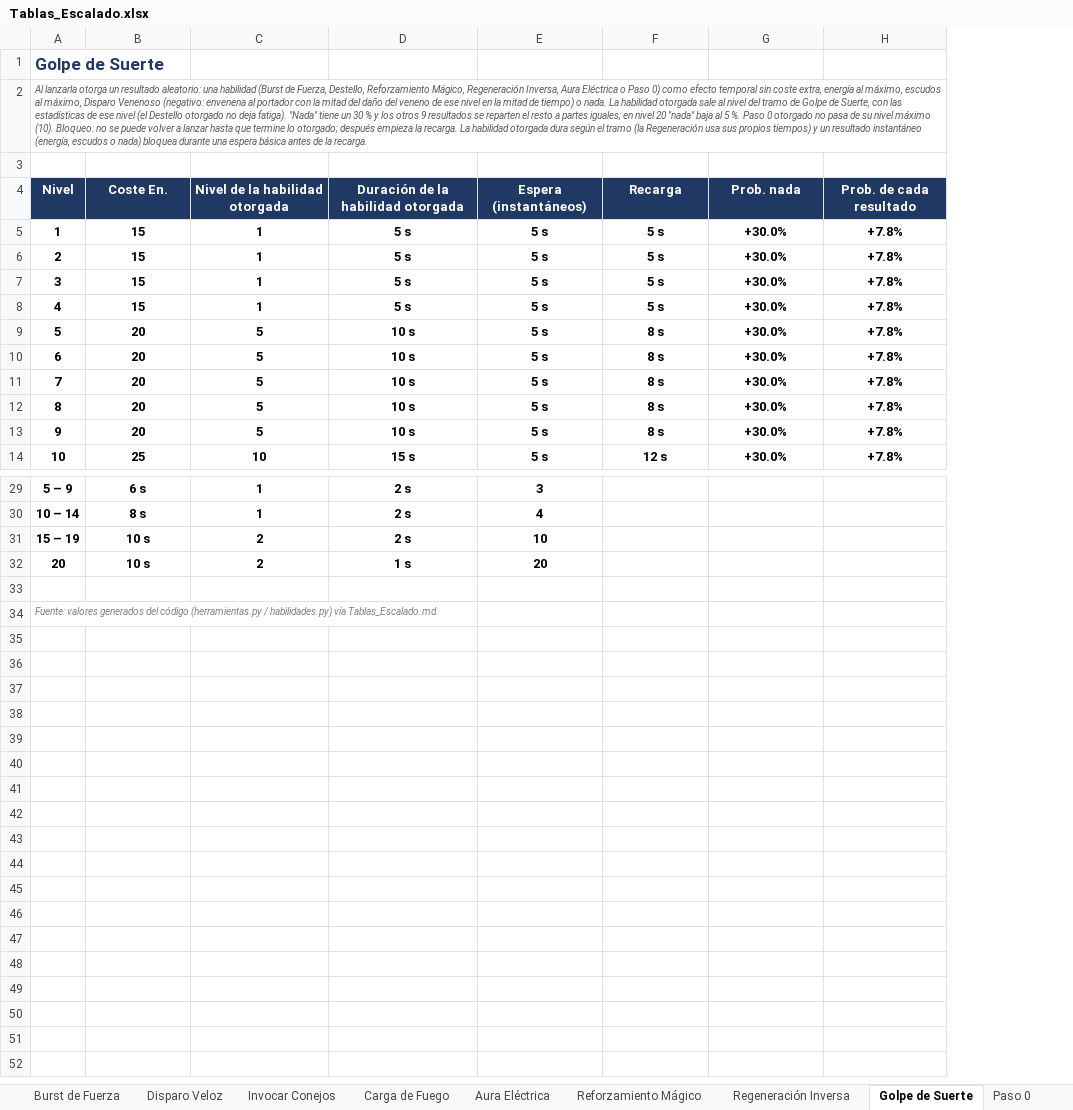
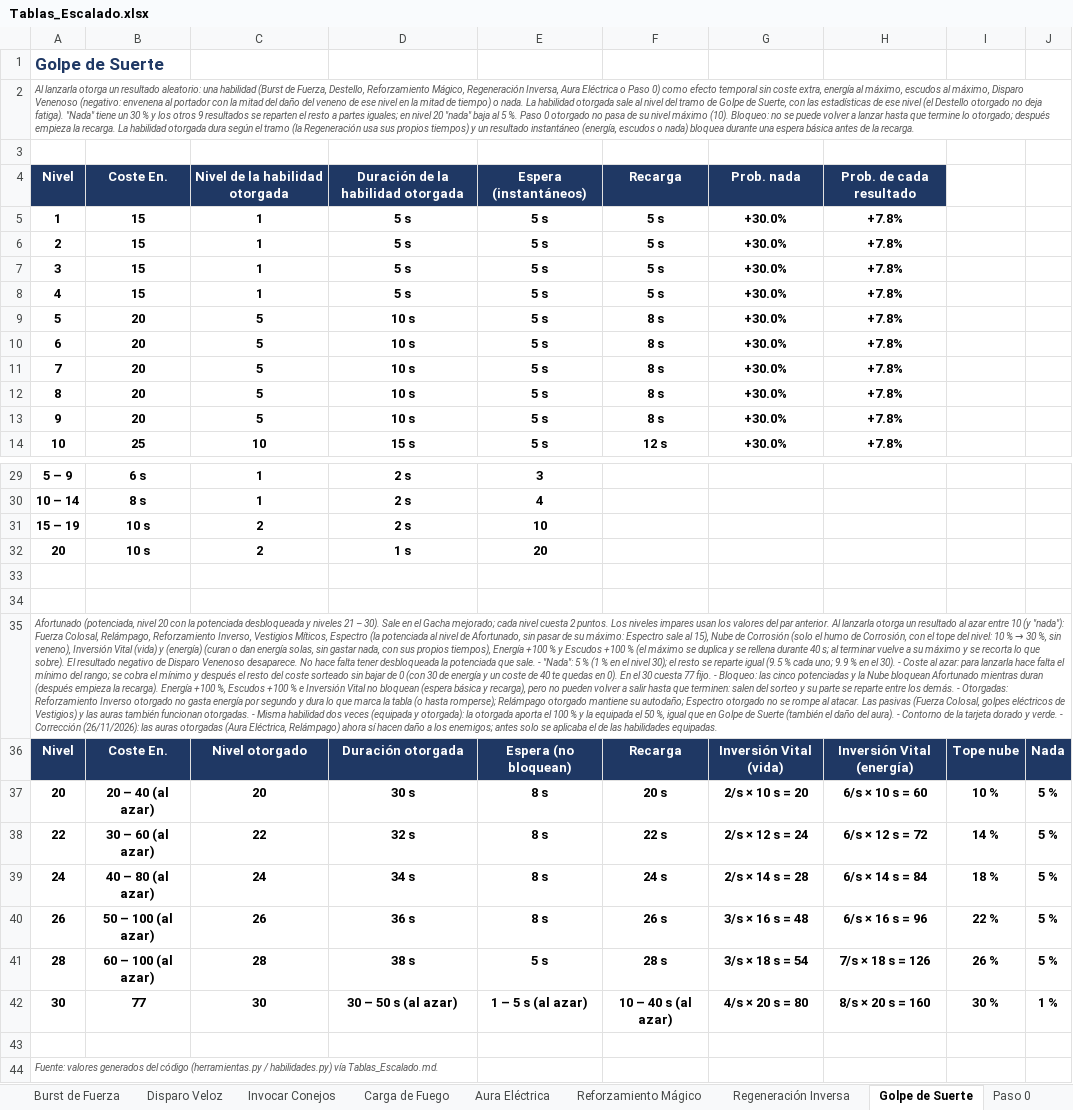
Before and after one commit to Kevin498777/Level_UP, an Excel workbook: Documentacion/Tablas_Escalado.xlsx, sheet Golpe de Suerte, drawn as a sheet; only a part is shown, gaps mark what is left out; values as stored, in another font and other column widths than the file's, no borders; addresses are those after the commit; the diff names each change by its address in the sheet, - before the commit and + after, or states it on an @@ line.

Commit message:
[FEAT] (habilidades): Golpe de Suerte -> Afortunado (nv21-30: potenciadas otorgadas, nube, Inversion Vital y +100 % de energia/escudos); las auras otorgadas ya hacen dano

```diff
--- a/Documentacion/Tablas_Escalado.xlsx (sheet Golpe de Suerte)
+++ b/Documentacion/Tablas_Escalado.xlsx (sheet Golpe de Suerte)
+column I, empty
+column J, empty
+row 34: (empty)
+row 35: Afortunado (potenciada, nivel 20 con la potenciada desbloqueada y niveles 21 – 30). Sale en el Gacha mejorado; cada nivel cuesta 2 puntos. Los niveles impares usan los valores del par anterior. Al lanzarla otorga un resultado al azar entre 10 (y "nada"): Fuerza Colosal, Relámpago, Reforzamiento Inverso, Vestigios Míticos, Espectro (la potenciada al nivel de Afortunado, sin pasar de su máximo: Espectro sale al 15), Nube de Corrosión (solo el humo de Corrosión, con el tope del nivel: 10 % → 30 %, sin veneno), Inversión Vital (vida) y (energía) (curan o dan energía solas, sin gastar nada, con sus propios tiempos), Energía +100 % y Escudos +100 % (el máximo se duplica y se rellena durante 40 s; al terminar vuelve a su máximo y se recorta lo que sobre). El resultado negativo de Disparo Venenoso desaparece. No hace falta tener desbloqueada la potenciada que sale. - "Nada": 5 % (1 % en el nivel 30); el resto se reparte igual (9.5 % cada uno; 9.9 % en el 30). - Coste al azar: para lanzarla hace falta el mínimo del rango; se cobra el mínimo y después el resto del coste sorteado sin bajar de 0 (con 30 de energía y un coste de 40 te quedas en 0). En el 30 cuesta 77 fijo. - Bloqueo: las cinco potenciadas y la Nube bloquean Afortunado mientras duran (después empieza la recarga). Energía +100 %, Escudos +100 % e Inversión Vital no bloquean (espera básica y recarga), pero no pueden volver a salir hasta que terminen: salen del sorteo y su parte se reparte entre los demás. - Otorgadas: Reforzamiento Inverso otorgado no gasta energía por segundo y dura lo que marca la tabla (o hasta romperse); Relámpago otorgado mantiene su autodaño; Espectro otorgado no se rompe al atacar. Las pasivas (Fuerza Colosal, golpes eléctricos de Vestigios) y las auras también funcionan otorgadas. - Misma habilidad dos veces (equipada y otorgada): la otorgada aporta el 100 % y la equipada el 50 %, igual que en Golpe de Suerte (también el daño del aura). - Contorno de la tarjeta dorado y verde. - Corrección (26/11/2026): las auras otorgadas (Aura Eléctrica, Relámpago) ahora sí hacen daño a los enemigos; antes solo se aplicaba el de las habilidades equipadas.
+row 36: Nivel | Coste En. | Nivel otorgado | Duración otorgada | Espera (no bloquean) | Recarga | Inversión Vital (vida) | Inversión Vital (energía) | Tope nube | Nada
+row 37: 20 | 20 – 40 (al azar) | 20 | 30 s | 8 s | 20 s | 2/s × 10 s = 20 | 6/s × 10 s = 60 | 10 % | 5 %
+row 38: 22 | 30 – 60 (al azar) | 22 | 32 s | 8 s | 22 s | 2/s × 12 s = 24 | 6/s × 12 s = 72 | 14 % | 5 %
+row 39: 24 | 40 – 80 (al azar) | 24 | 34 s | 8 s | 24 s | 2/s × 14 s = 28 | 6/s × 14 s = 84 | 18 % | 5 %
+row 40: 26 | 50 – 100 (al azar) | 26 | 36 s | 8 s | 26 s | 3/s × 16 s = 48 | 6/s × 16 s = 96 | 22 % | 5 %
+row 41: 28 | 60 – 100 (al azar) | 28 | 38 s | 5 s | 28 s | 3/s × 18 s = 54 | 7/s × 18 s = 126 | 26 % | 5 %
+row 42: 30 | 77 | 30 | 30 – 50 s (al azar) | 1 – 5 s (al azar) | 10 – 40 s (al azar) | 4/s × 20 s = 80 | 8/s × 20 s = 160 | 30 % | 1 %
+row 43: (empty)
-A44 text colour: #808080
+A44 text colour: #595959
```
Also changed, not shown: 9 other files.
